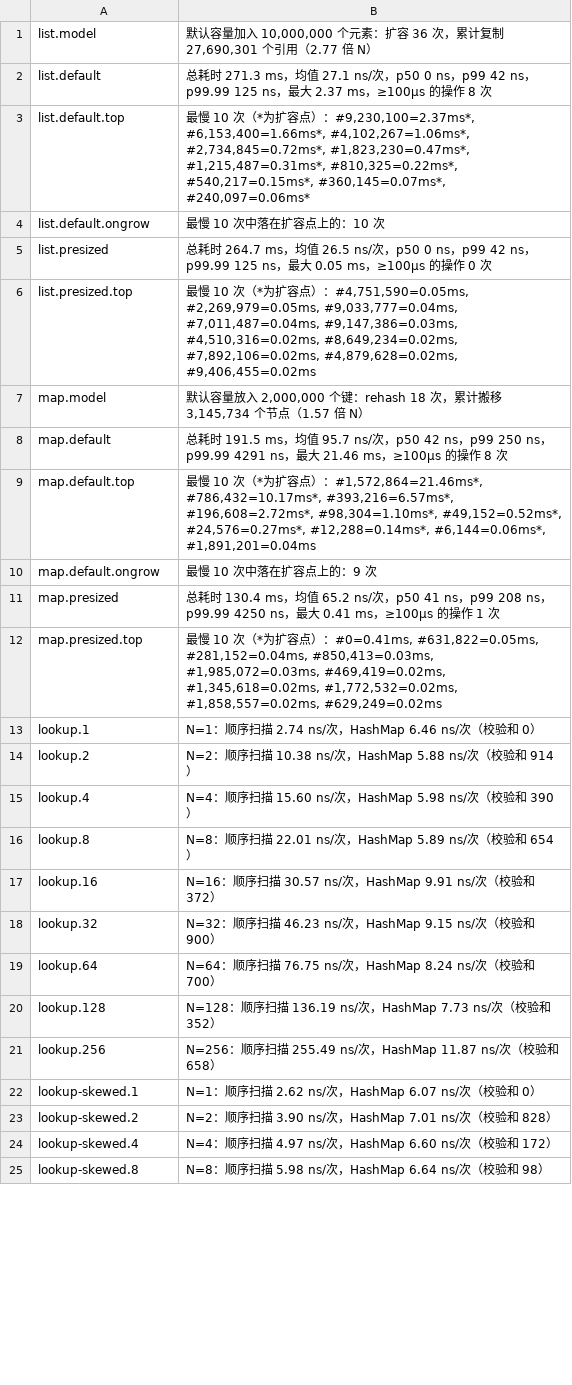
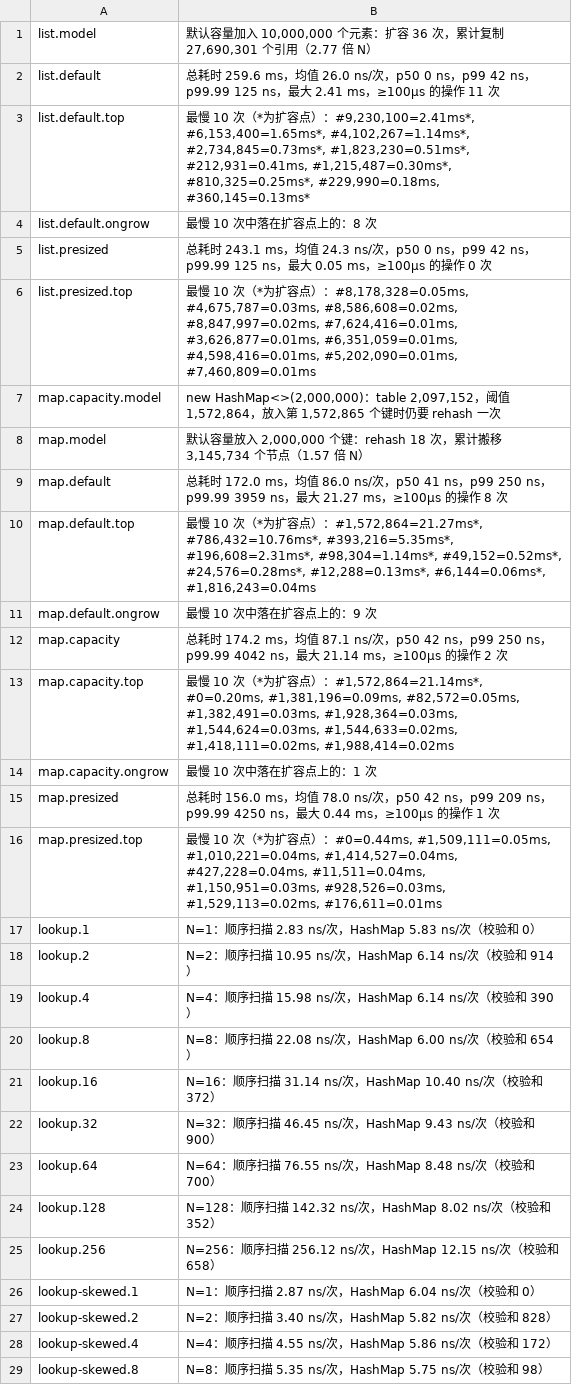
Before and after one commit to poppycoderr/codesphere-labs, a TSV file: system-design/amortized-cost-tail/evidence/output.tsv, drawn as a sheet; only a part is shown; the diff covers the shown part only.

Commit message:
feat(system-design): compare hashmap capacity constructor with newHashMap

```diff
--- a/system-design/amortized-cost-tail/evidence/output.tsv
+++ b/system-design/amortized-cost-tail/evidence/output.tsv
@@ -1,25 +1,29 @@
 list.model	默认容量加入 10,000,000 个元素：扩容 36 次，累计复制 27,690,301 个引用（2.77 倍 N）
-list.default	总耗时 271.3 ms，均值 27.1 ns/次，p50 0 ns，p99 42 ns，p99.99 125 ns，最大 2.37 ms，≥100µs 的操作 8 次
-list.default.top	最慢 10 次（*为扩容点）：#9,230,100=2.37ms*, #6,153,400=1.66ms*, #4,102,267=1.06ms*, #2,734,845=0.72ms*, #1,823,230=0.47ms*, #1,215,487=0.31ms*, #810,325=0.22ms*, #540,217=0.15ms*, #360,145=0.07ms*, #240,097=0.06ms*
-list.default.ongrow	最慢 10 次中落在扩容点上的：10 次
-list.presized	总耗时 264.7 ms，均值 26.5 ns/次，p50 0 ns，p99 42 ns，p99.99 125 ns，最大 0.05 ms，≥100µs 的操作 0 次
-list.presized.top	最慢 10 次（*为扩容点）：#4,751,590=0.05ms, #2,269,979=0.05ms, #9,033,777=0.04ms, #7,011,487=0.04ms, #9,147,386=0.03ms, #4,510,316=0.02ms, #8,649,234=0.02ms, #7,892,106=0.02ms, #4,879,628=0.02ms, #9,406,455=0.02ms
+list.default	总耗时 259.6 ms，均值 26.0 ns/次，p50 0 ns，p99 42 ns，p99.99 125 ns，最大 2.41 ms，≥100µs 的操作 11 次
+list.default.top	最慢 10 次（*为扩容点）：#9,230,100=2.41ms*, #6,153,400=1.65ms*, #4,102,267=1.14ms*, #2,734,845=0.73ms*, #1,823,230=0.51ms*, #212,931=0.41ms, #1,215,487=0.30ms*, #810,325=0.25ms*, #229,990=0.18ms, #360,145=0.13ms*
+list.default.ongrow	最慢 10 次中落在扩容点上的：8 次
+list.presized	总耗时 243.1 ms，均值 24.3 ns/次，p50 0 ns，p99 42 ns，p99.99 125 ns，最大 0.05 ms，≥100µs 的操作 0 次
+list.presized.top	最慢 10 次（*为扩容点）：#8,178,328=0.05ms, #4,675,787=0.03ms, #8,586,608=0.02ms, #8,847,997=0.02ms, #7,624,416=0.01ms, #3,626,877=0.01ms, #6,351,059=0.01ms, #4,598,416=0.01ms, #5,202,090=0.01ms, #7,460,809=0.01ms
+map.capacity.model	new HashMap<>(2,000,000)：table 2,097,152，阈值 1,572,864，放入第 1,572,865 个键时仍要 rehash 一次
 map.model	默认容量放入 2,000,000 个键：rehash 18 次，累计搬移 3,145,734 个节点（1.57 倍 N）
-map.default	总耗时 191.5 ms，均值 95.7 ns/次，p50 42 ns，p99 250 ns，p99.99 4291 ns，最大 21.46 ms，≥100µs 的操作 8 次
-map.default.top	最慢 10 次（*为扩容点）：#1,572,864=21.46ms*, #786,432=10.17ms*, #393,216=6.57ms*, #196,608=2.72ms*, #98,304=1.10ms*, #49,152=0.52ms*, #24,576=0.27ms*, #12,288=0.14ms*, #6,144=0.06ms*, #1,891,201=0.04ms
+map.default	总耗时 172.0 ms，均值 86.0 ns/次，p50 41 ns，p99 250 ns，p99.99 3959 ns，最大 21.27 ms，≥100µs 的操作 8 次
+map.default.top	最慢 10 次（*为扩容点）：#1,572,864=21.27ms*, #786,432=10.76ms*, #393,216=5.35ms*, #196,608=2.31ms*, #98,304=1.14ms*, #49,152=0.52ms*, #24,576=0.28ms*, #12,288=0.13ms*, #6,144=0.06ms*, #1,816,243=0.04ms
 map.default.ongrow	最慢 10 次中落在扩容点上的：9 次
-map.presized	总耗时 130.4 ms，均值 65.2 ns/次，p50 41 ns，p99 208 ns，p99.99 4250 ns，最大 0.41 ms，≥100µs 的操作 1 次
-map.presized.top	最慢 10 次（*为扩容点）：#0=0.41ms, #631,822=0.05ms, #281,152=0.04ms, #850,413=0.03ms, #1,985,072=0.03ms, #469,419=0.02ms, #1,345,618=0.02ms, #1,772,532=0.02ms, #1,858,557=0.02ms, #629,249=0.02ms
-lookup.1	N=1：顺序扫描 2.74 ns/次，HashMap 6.46 ns/次（校验和 0）
-lookup.2	N=2：顺序扫描 10.38 ns/次，HashMap 5.88 ns/次（校验和 914）
-lookup.4	N=4：顺序扫描 15.60 ns/次，HashMap 5.98 ns/次（校验和 390）
-lookup.8	N=8：顺序扫描 22.01 ns/次，HashMap 5.89 ns/次（校验和 654）
-lookup.16	N=16：顺序扫描 30.57 ns/次，HashMap 9.91 ns/次（校验和 372）
-lookup.32	N=32：顺序扫描 46.23 ns/次，HashMap 9.15 ns/次（校验和 900）
-lookup.64	N=64：顺序扫描 76.75 ns/次，HashMap 8.24 ns/次（校验和 700）
-lookup.128	N=128：顺序扫描 136.19 ns/次，HashMap 7.73 ns/次（校验和 352）
-lookup.256	N=256：顺序扫描 255.49 ns/次，HashMap 11.87 ns/次（校验和 658）
-lookup-skewed.1	N=1：顺序扫描 2.62 ns/次，HashMap 6.07 ns/次（校验和 0）
-lookup-skewed.2	N=2：顺序扫描 3.90 ns/次，HashMap 7.01 ns/次（校验和 828）
-lookup-skewed.4	N=4：顺序扫描 4.97 ns/次，HashMap 6.60 ns/次（校验和 172）
-lookup-skewed.8	N=8：顺序扫描 5.98 ns/次，HashMap 6.64 ns/次（校验和 98）
+map.capacity	总耗时 174.2 ms，均值 87.1 ns/次，p50 42 ns，p99 250 ns，p99.99 4042 ns，最大 21.14 ms，≥100µs 的操作 2 次
+map.capacity.top	最慢 10 次（*为扩容点）：#1,572,864=21.14ms*, #0=0.20ms, #1,381,196=0.09ms, #82,572=0.05ms, #1,382,491=0.03ms, #1,928,364=0.03ms, #1,544,624=0.03ms, #1,544,633=0.02ms, #1,418,111=0.02ms, #1,988,414=0.02ms
+map.capacity.ongrow	最慢 10 次中落在扩容点上的：1 次
+map.presized	总耗时 156.0 ms，均值 78.0 ns/次，p50 42 ns，p99 209 ns，p99.99 4250 ns，最大 0.44 ms，≥100µs 的操作 1 次
+map.presized.top	最慢 10 次（*为扩容点）：#0=0.44ms, #1,509,111=0.05ms, #1,010,221=0.04ms, #1,414,527=0.04ms, #427,228=0.04ms, #11,511=0.04ms, #1,150,951=0.03ms, #928,526=0.03ms, #1,529,113=0.02ms, #176,611=0.01ms
+lookup.1	N=1：顺序扫描 2.83 ns/次，HashMap 5.83 ns/次（校验和 0）
+lookup.2	N=2：顺序扫描 10.95 ns/次，HashMap 6.14 ns/次（校验和 914）
+lookup.4	N=4：顺序扫描 15.98 ns/次，HashMap 6.14 ns/次（校验和 390）
+lookup.8	N=8：顺序扫描 22.08 ns/次，HashMap 6.00 ns/次（校验和 654）
+lookup.16	N=16：顺序扫描 31.14 ns/次，HashMap 10.40 ns/次（校验和 372）
+lookup.32	N=32：顺序扫描 46.45 ns/次，HashMap 9.43 ns/次（校验和 900）
+lookup.64	N=64：顺序扫描 76.55 ns/次，HashMap 8.48 ns/次（校验和 700）
+lookup.128	N=128：顺序扫描 142.32 ns/次，HashMap 8.02 ns/次（校验和 352）
+lookup.256	N=256：顺序扫描 256.12 ns/次，HashMap 12.15 ns/次（校验和 658）
+lookup-skewed.1	N=1：顺序扫描 2.87 ns/次，HashMap 6.04 ns/次（校验和 0）
+lookup-skewed.2	N=2：顺序扫描 3.40 ns/次，HashMap 5.82 ns/次（校验和 828）
+lookup-skewed.4	N=4：顺序扫描 4.55 ns/次，HashMap 5.86 ns/次（校验和 172）
+lookup-skewed.8	N=8：顺序扫描 5.35 ns/次，HashMap 5.75 ns/次（校验和 98）
```
Also changed, not shown: 14 edited cells elsewhere in this file, 5 other files.
